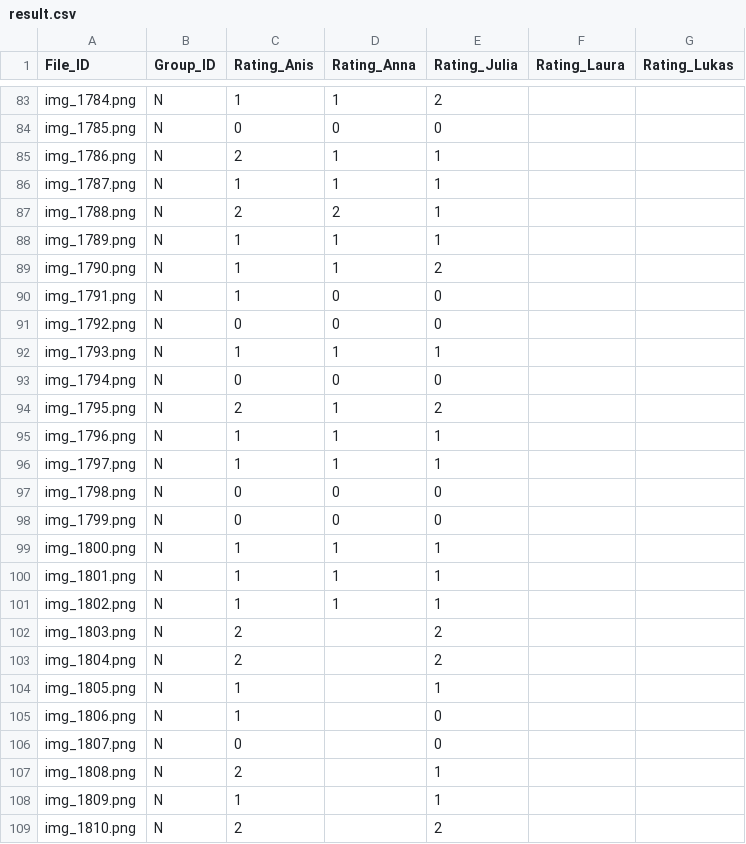
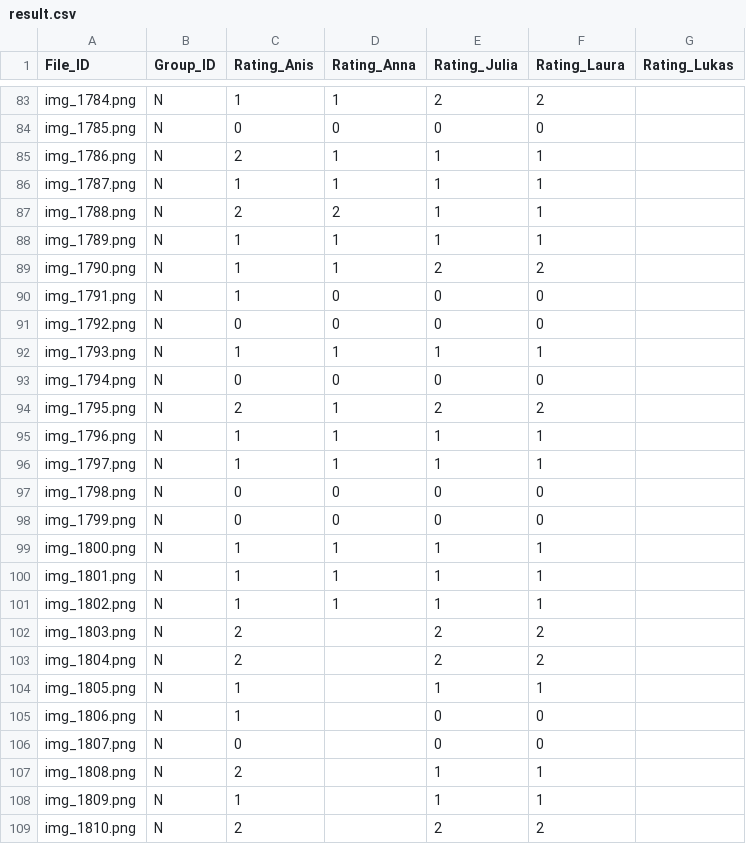
Before and after one commit to SAKULAK/2025-FYP-groupN, a CSV file: result/result.csv, drawn as a sheet; only a part is shown, gaps mark what is left out; the diff covers the shown part only; the diff names each change by its address in the sheet, - before the commit and + after, or states it on an @@ line.

Commit message:
added laura

```diff
--- a/result/result.csv
+++ b/result/result.csv
-F83 (Rating_Laura): (empty)
+F83 (Rating_Laura): 2
-F84 (Rating_Laura): (empty)
+F84 (Rating_Laura): 0
-F85:F88 (Rating_Laura): (empty)
+F85:F88 (Rating_Laura): 1
-F89 (Rating_Laura): (empty)
+F89 (Rating_Laura): 2
-F90:F91 (Rating_Laura): (empty)
+F90:F91 (Rating_Laura): 0
-F92 (Rating_Laura): (empty)
+F92 (Rating_Laura): 1
-F93 (Rating_Laura): (empty)
+F93 (Rating_Laura): 0
-F94 (Rating_Laura): (empty)
+F94 (Rating_Laura): 2
-F95:F96 (Rating_Laura): (empty)
+F95:F96 (Rating_Laura): 1
-F97:F98 (Rating_Laura): (empty)
+F97:F98 (Rating_Laura): 0
-F99:F101 (Rating_Laura): (empty)
+F99:F101 (Rating_Laura): 1
-F102:F103 (Rating_Laura): (empty)
+F102:F103 (Rating_Laura): 2
-F104 (Rating_Laura): (empty)
+F104 (Rating_Laura): 1
-F105:F106 (Rating_Laura): (empty)
+F105:F106 (Rating_Laura): 0
-F107:F108 (Rating_Laura): (empty)
+F107:F108 (Rating_Laura): 1
-F109 (Rating_Laura): (empty)
+F109 (Rating_Laura): 2
```
Also changed, not shown: 86 edited cells elsewhere in this file.
